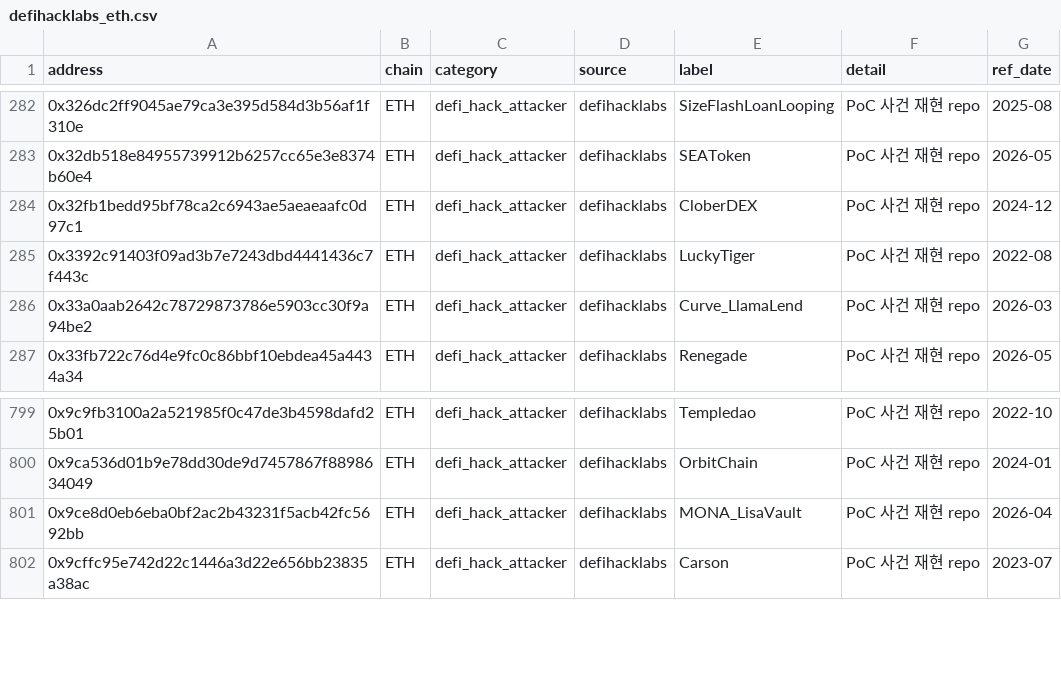
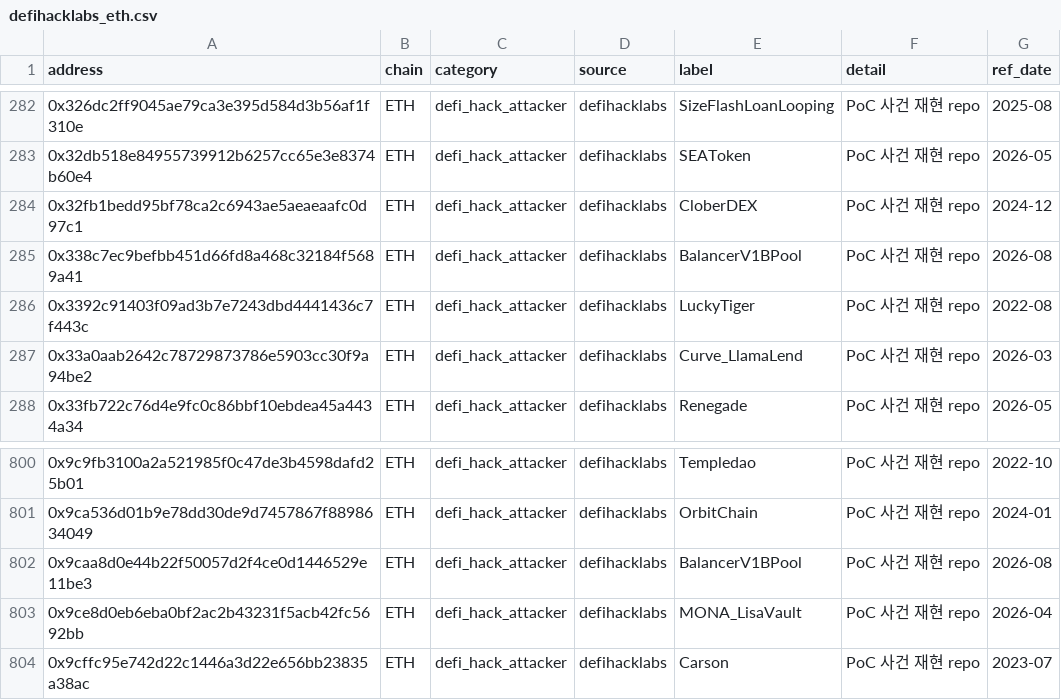
Before and after one commit to lala-david/crimial_hunter, a CSV file: sources/defihacklabs_eth.csv, drawn as a sheet; only a part is shown, gaps mark what is left out.

```diff
--- a/sources/defihacklabs_eth.csv
+++ b/sources/defihacklabs_eth.csv
@@ -284,2 +284,3 @@ address,chain,category,source,label,detail,ref_date
 0x32fb1bedd95bf78ca2c6943ae5aeaeaafc0d97c1,ETH,defi_hack_attacker,defihacklabs,CloberDEX,PoC 사건 재현 repo,2024-12
+0x338c7ec9befbb451d66fd8a468c32184f5689a41,ETH,defi_hack_attacker,defihacklabs,BalancerV1BPool,PoC 사건 재현 repo,2026-08
 0x3392c91403f09ad3b7e7243dbd4441436c7f443c,ETH,defi_hack_attacker,defihacklabs,LuckyTiger,PoC 사건 재현 repo,2022-08
@@ -800,2 +801,3 @@ address,chain,category,source,label,detail,ref_date
 0x9ca536d01b9e78dd30de9d7457867f8898634049,ETH,defi_hack_attacker,defihacklabs,OrbitChain,PoC 사건 재현 repo,2024-01
+0x9caa8d0e44b22f50057d2f4ce0d1446529e11be3,ETH,defi_hack_attacker,defihacklabs,BalancerV1BPool,PoC 사건 재현 repo,2026-08
 0x9ce8d0eb6eba0bf2ac2b43231f5acb42fc5692bb,ETH,defi_hack_attacker,defihacklabs,MONA_LisaVault,PoC 사건 재현 repo,2026-04
```
Also changed, not shown: solana/verify/sol_types_new.csv, sources/chainabuse_crawl_SOL.csv, 13 other files.
